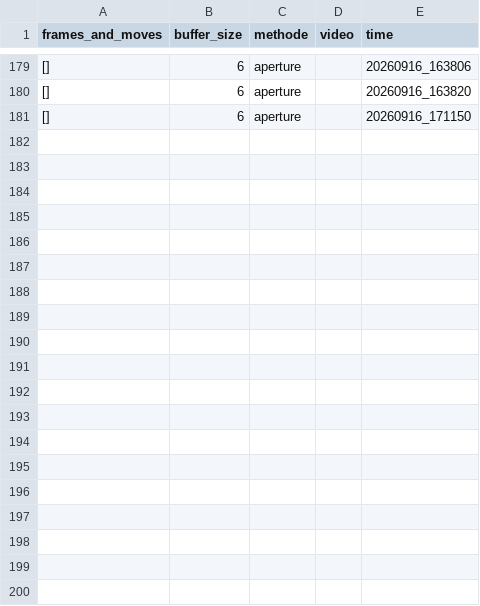
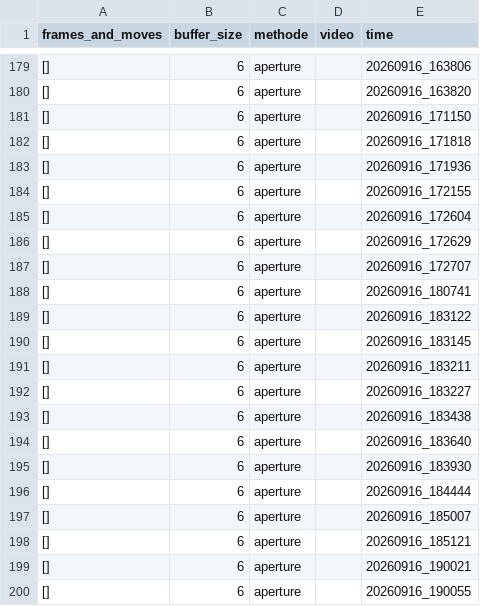
Before and after one commit to Eulelarve/Masterarbeit, a CSV file: python-code/Move_grab_detection_methode_test.csv, drawn as a sheet; only a part is shown, gaps mark what is left out; the diff names each change by its address in the sheet, - before the commit and + after, or states it on an @@ line.

```diff
--- a/python-code/Move_grab_detection_methode_test.csv
+++ b/python-code/Move_grab_detection_methode_test.csv
+row 182: [] | 6 | aperture |  | 20260916_171818
+row 183: [] | 6 | aperture |  | 20260916_171936
+row 184: [] | 6 | aperture |  | 20260916_172155
+row 185: [] | 6 | aperture |  | 20260916_172604
+row 186: [] | 6 | aperture |  | 20260916_172629
+row 187: [] | 6 | aperture |  | 20260916_172707
+row 188: [] | 6 | aperture |  | 20260916_180741
+row 189: [] | 6 | aperture |  | 20260916_183122
+row 190: [] | 6 | aperture |  | 20260916_183145
+row 191: [] | 6 | aperture |  | 20260916_183211
+row 192: [] | 6 | aperture |  | 20260916_183227
+row 193: [] | 6 | aperture |  | 20260916_183438
+row 194: [] | 6 | aperture |  | 20260916_183640
+row 195: [] | 6 | aperture |  | 20260916_183930
+row 196: [] | 6 | aperture |  | 20260916_184444
+row 197: [] | 6 | aperture |  | 20260916_185007
+row 198: [] | 6 | aperture |  | 20260916_185121
+row 199: [] | 6 | aperture |  | 20260916_190021
+row 200: [] | 6 | aperture |  | 20260916_190055
```
Also changed, not shown: python-code/HAND_detektionmethod_TEST.csv, 3 other files.
